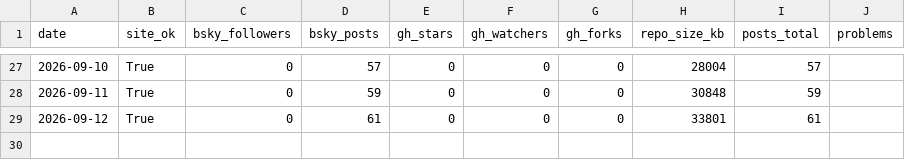
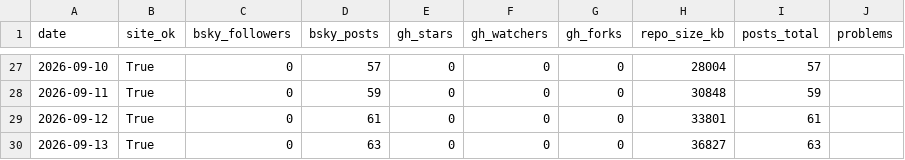
Before and after one commit to estrada-josh/attention, a CSV file: audiences/oddsdrift/data/metrics.csv, drawn as a sheet; only a part is shown, gaps mark what is left out.

```diff
--- a/audiences/oddsdrift/data/metrics.csv
+++ b/audiences/oddsdrift/data/metrics.csv
@@ -29 +29,2 @@ date,site_ok,bsky_followers,bsky_posts,gh_stars,gh_watchers,gh_forks,repo_size_k
 2026-09-12,True,0,61,0,0,0,33801,61,
+2026-09-13,True,0,63,0,0,0,36827,63,
```
Also changed, not shown: 1 other file.
